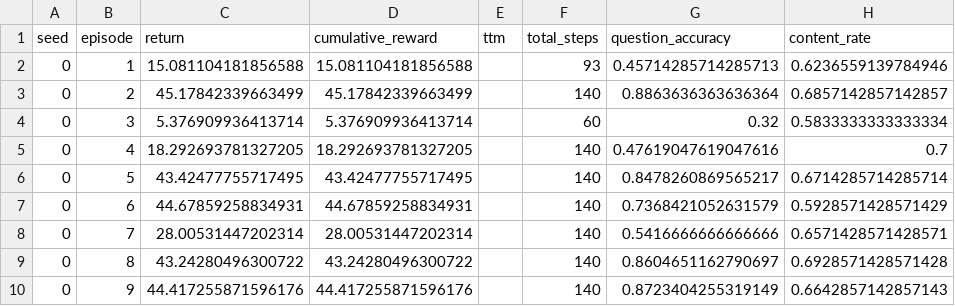
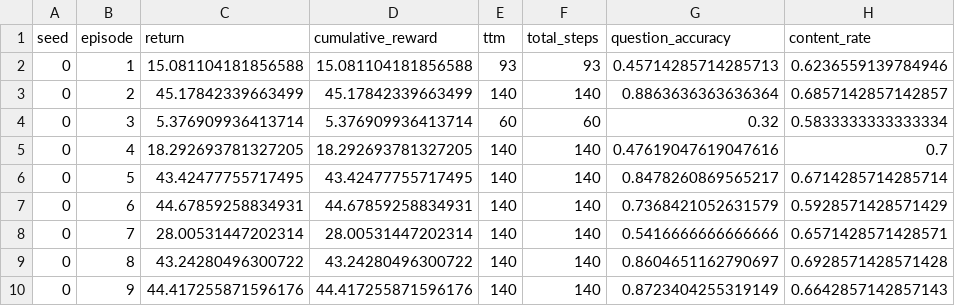
Before and after one commit to satsen793/work-expt-post-june-, a CSV file: results/pets/episodes.csv, drawn as a sheet; only a part is shown; the diff names each change by its address in the sheet, - before the commit and + after, or states it on an @@ line.

```diff
--- a/results/pets/episodes.csv
+++ b/results/pets/episodes.csv
-E2 (ttm): (empty)
+E2 (ttm): 93
-E3 (ttm): (empty)
+E3 (ttm): 140
-E4 (ttm): (empty)
+E4 (ttm): 60
-E5:E10 (ttm): (empty)
+E5:E10 (ttm): 140
```
Also changed, not shown: 9 other files.
